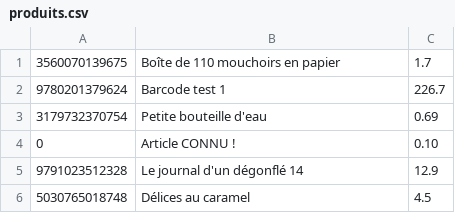
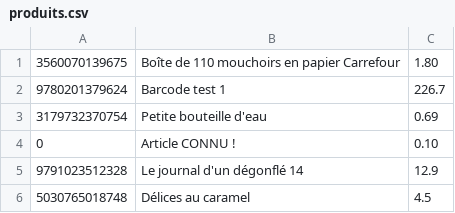
Before and after one commit to fdadeau/scanettePWA, a CSV file: webapp/produits.csv, drawn as a sheet.

Commit message:
update product list

```diff
--- a/webapp/produits.csv
+++ b/webapp/produits.csv
@@ -1,2 +1,2 @@
-3560070139675;Boîte de 110 mouchoirs en papier;1.7
+3560070139675;Boîte de 110 mouchoirs en papier Carrefour;1.80
 9780201379624;Barcode test 1;226.7
```
